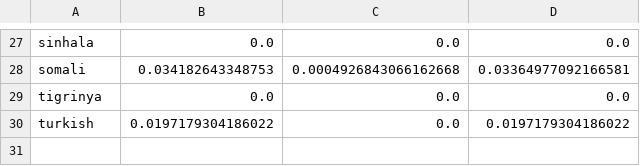
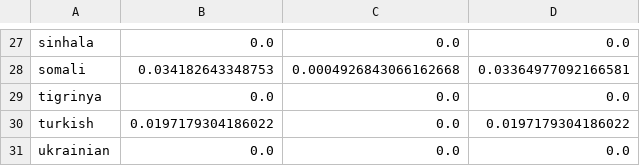
Before and after one commit to microsoft/MEGAVERSE, a CSV file: llama-2-13b-all-lang-eval/xlsum_llama-2-13b_metrics.csv, drawn as a sheet; only a part is shown, gaps mark what is left out.

```diff
--- a/llama-2-13b-all-lang-eval/xlsum_llama-2-13b_metrics.csv
+++ b/llama-2-13b-all-lang-eval/xlsum_llama-2-13b_metrics.csv
@@ -30 +30,2 @@ tigrinya,0.0,0.0,0.0
 turkish,0.0197179304186022,0.0,0.0197179304186022
+ukrainian,0.0,0.0,0.0
```
Also changed, not shown: 4 other files.
